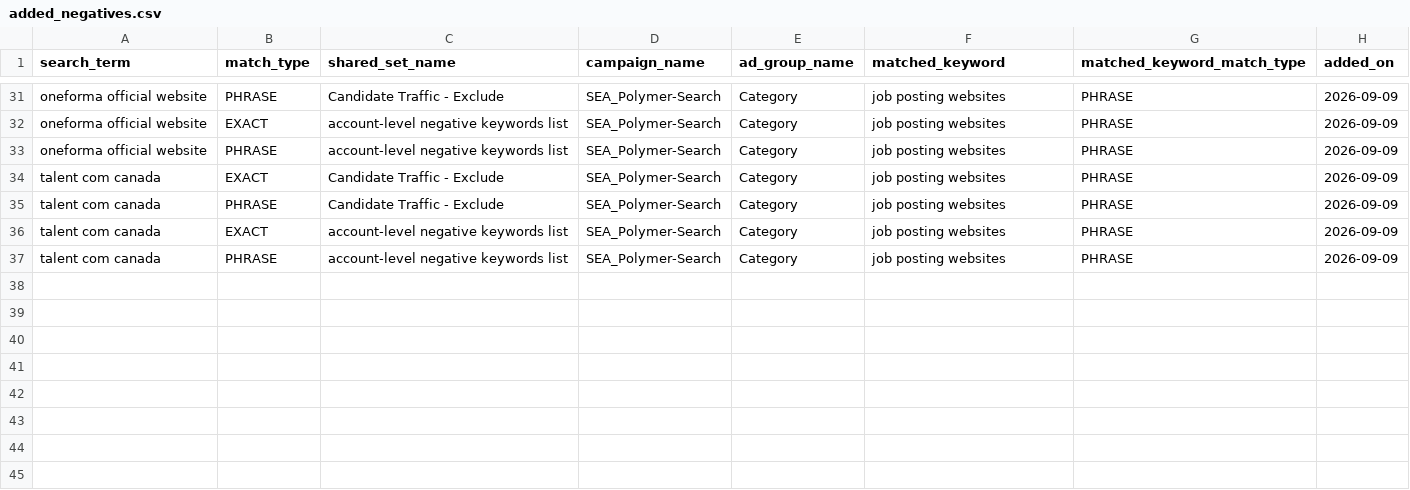
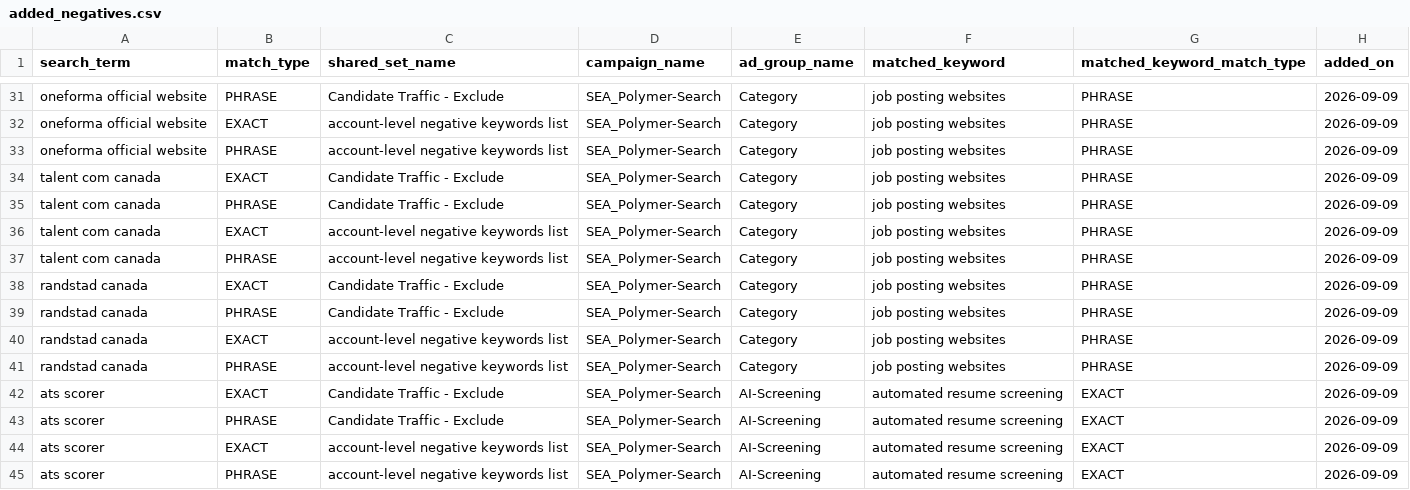
Before and after one commit to jessicagertig/paid-ads-management-pipeline, a CSV file: catalogue/added_negatives.csv, drawn as a sheet; only a part is shown, gaps mark what is left out; the diff names each change by its address in the sheet, - before the commit and + after, or states it on an @@ line.

```diff
--- a/catalogue/added_negatives.csv
+++ b/catalogue/added_negatives.csv
+row 38: randstad canada | EXACT | Candidate Traffic - Exclude | SEA_Polymer-Search | Category | job posting websites | PHRASE | 2026-09-09
+row 39: randstad canada | PHRASE | Candidate Traffic - Exclude | SEA_Polymer-Search | Category | job posting websites | PHRASE | 2026-09-09
+row 40: randstad canada | EXACT | account-level negative keywords list | SEA_Polymer-Search | Category | job posting websites | PHRASE | 2026-09-09
+row 41: randstad canada | PHRASE | account-level negative keywords list | SEA_Polymer-Search | Category | job posting websites | PHRASE | 2026-09-09
+row 42: ats scorer | EXACT | Candidate Traffic - Exclude | SEA_Polymer-Search | AI-Screening | automated resume screening | EXACT | 2026-09-09
+row 43: ats scorer | PHRASE | Candidate Traffic - Exclude | SEA_Polymer-Search | AI-Screening | automated resume screening | EXACT | 2026-09-09
+row 44: ats scorer | EXACT | account-level negative keywords list | SEA_Polymer-Search | AI-Screening | automated resume screening | EXACT | 2026-09-09
+row 45: ats scorer | PHRASE | account-level negative keywords list | SEA_Polymer-Search | AI-Screening | automated resume screening | EXACT | 2026-09-09
```
